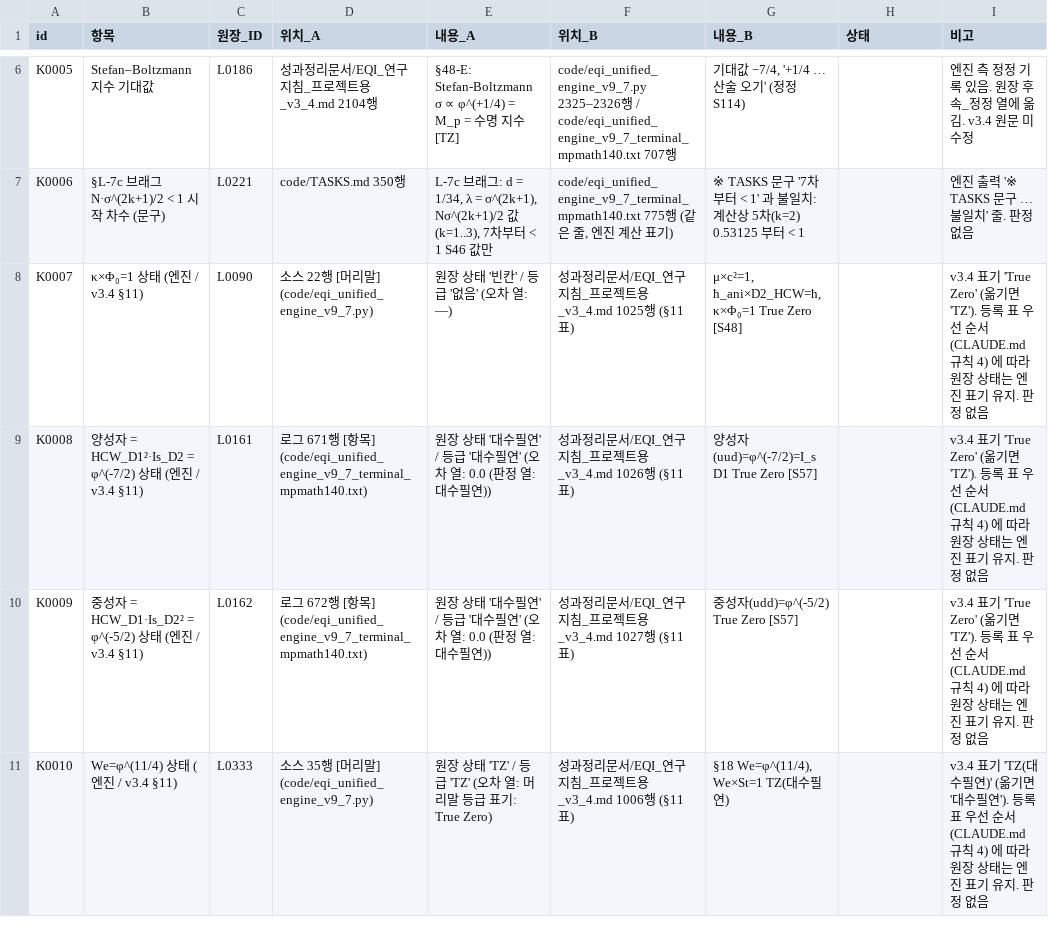
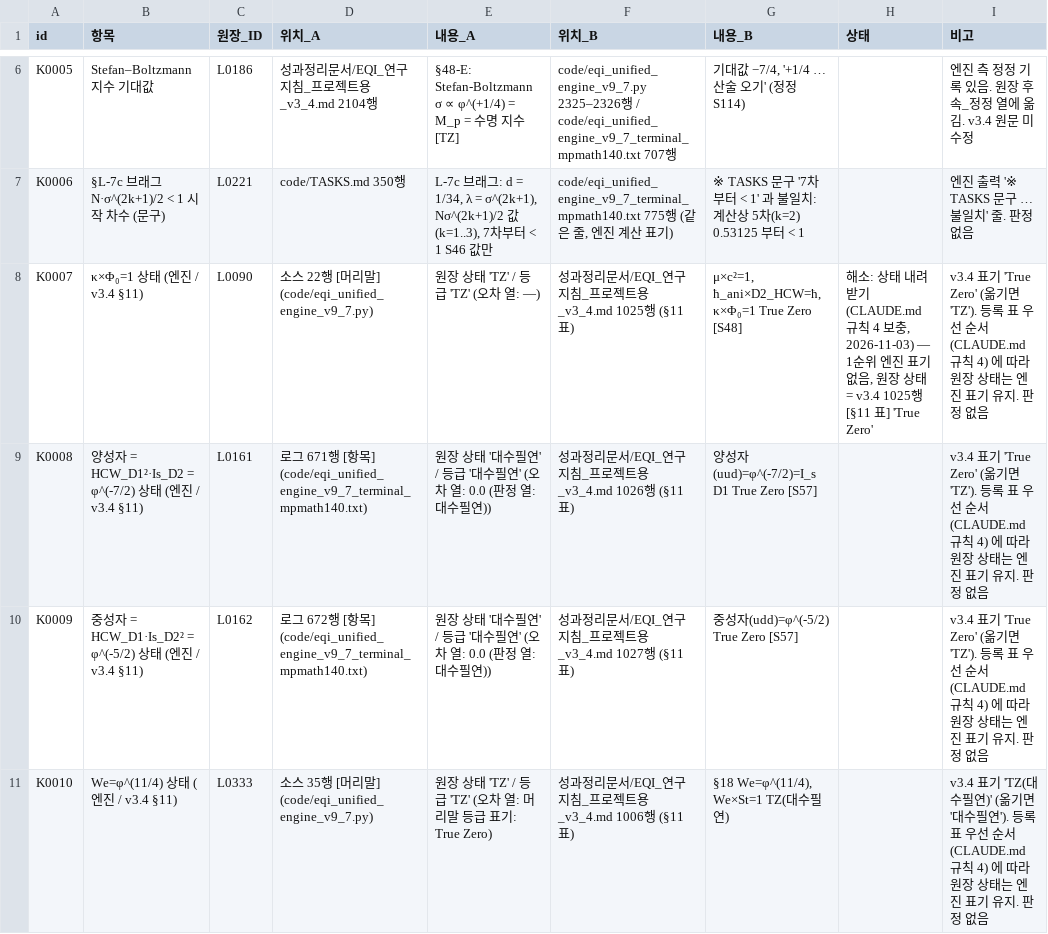
Before and after one commit to y7o6n5g4-rgb/EQI_framework, a CSV file: index/conflicts.csv, drawn as a sheet; only a part is shown, gaps mark what is left out.

```diff
--- a/index/conflicts.csv
+++ b/index/conflicts.csv
@@ -7,3 +7,3 @@ K0005,Stefan–Boltzmann 지수 기대값,L0186,성과정리문서/EQI_연구지
 K0006,§L-7c 브래그 N·σ^(2k+1)/2 < 1 시작 차수 (문구),L0221,code/TASKS.md 350행,"L-7c 브래그: d = 1/34, λ = σ^(2k+1), Nσ^(2k+1)/2 값 (k=1..3), 7차부터 < 1      S46  값만","code/eqi_unified_engine_v9_7_terminal_mpmath140.txt 775행 (같은 줄, 엔진 계산 표기)",※ TASKS 문구 '7차부터 < 1' 과 불일치: 계산상 5차(k=2) 0.53125 부터 < 1,,엔진 출력 '※ TASKS 문구 … 불일치' 줄. 판정 없음
-K0007,κ×Φ₀=1 상태 (엔진 / v3.4 §11),L0090,소스 22행 [머리말] (code/eqi_unified_engine_v9_7.py),원장 상태 '빈칸' / 등급 '없음' (오차 열: —),성과정리문서/EQI_연구지침_프로젝트용_v3_4.md 1025행 (§11 표),"μ×c²=1, ħ_ani×D2_HCW=ħ, κ×Φ₀=1      True Zero  [S48]",,v3.4 표기 'True Zero' (옮기면 'TZ'). 등록 표 우선 순서 (CLAUDE.md 규칙 4) 에 따라 원장 상태는 엔진 표기 유지. 판정 없음
+K0007,κ×Φ₀=1 상태 (엔진 / v3.4 §11),L0090,소스 22행 [머리말] (code/eqi_unified_engine_v9_7.py),원장 상태 'TZ' / 등급 'TZ' (오차 열: —),성과정리문서/EQI_연구지침_프로젝트용_v3_4.md 1025행 (§11 표),"μ×c²=1, ħ_ani×D2_HCW=ħ, κ×Φ₀=1      True Zero  [S48]","해소: 상태 내려받기 (CLAUDE.md 규칙 4 보충, 2026-11-03) — 1순위 엔진 표기 없음, 원장 상태 = v3.4 1025행 [§11 표] 'True Zero'",v3.4 표기 'True Zero' (옮기면 'TZ'). 등록 표 우선 순서 (CLAUDE.md 규칙 4) 에 따라 원장 상태는 엔진 표기 유지. 판정 없음
 K0008,양성자 = HCW_D1²·Is_D2 = φ^(-7/2) 상태 (엔진 / v3.4 §11),L0161,로그 671행 [항목] (code/eqi_unified_engine_v9_7_terminal_mpmath140.txt),원장 상태 '대수필연' / 등급 '대수필연' (오차 열: 0.0 (판정 열: 대수필연)),성과정리문서/EQI_연구지침_프로젝트용_v3_4.md 1026행 (§11 표),양성자(uud)=φ^(-7/2)=I_s D1           True Zero  [S57],,v3.4 표기 'True Zero' (옮기면 'TZ'). 등록 표 우선 순서 (CLAUDE.md 규칙 4) 에 따라 원장 상태는 엔진 표기 유지. 판정 없음
```
Also changed, not shown: index/map_step3.csv, 8 other files.
